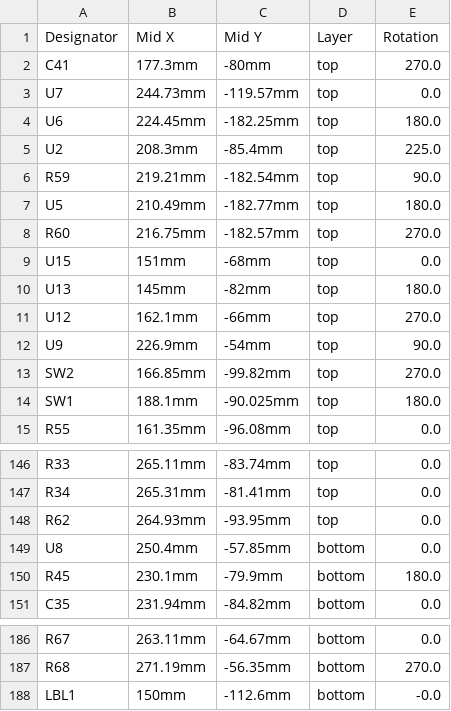
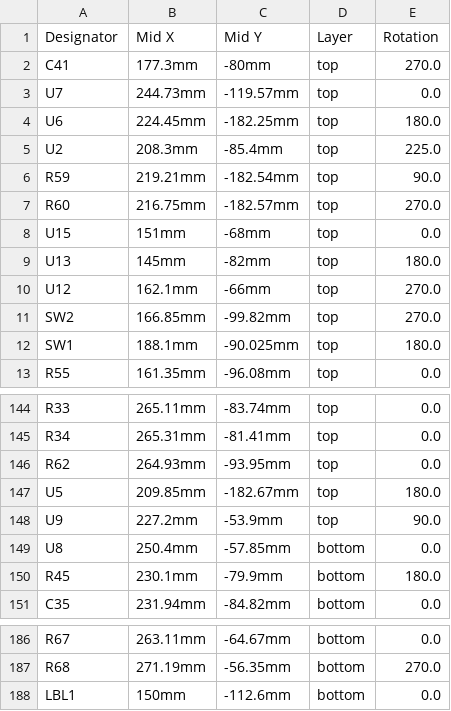
Before and after one commit to gianlucarenzi/Vera-Module-RBL-XE, a CSV file: VERA-MODULE-RBL-XE-v0.1a-JLCPCB-CPL.csv, drawn as a sheet; only a part is shown, gaps mark what is left out.

Commit message:
CD4011B instead of IC74HC00 NAND Gate (LCSC availability) The pinout is different! Added Label 2mmx1mm LBL1

```diff
--- a/VERA-MODULE-RBL-XE-v0.1a-JLCPCB-CPL.csv
+++ b/VERA-MODULE-RBL-XE-v0.1a-JLCPCB-CPL.csv
@@ -6,3 +6,2 @@
 "R59","219.21mm","-182.54mm","top","90.0"
-"U5","210.49mm","-182.77mm","top","180.0"
 "R60","216.75mm","-182.57mm","top","270.0"
@@ -11,3 +10,2 @@
 "U12","162.1mm","-66mm","top","270.0"
-"U9","226.9mm","-54mm","top","90.0"
 "SW2","166.85mm","-99.82mm","top","270.0"
@@ -148,2 +146,4 @@
 "R62","264.93mm","-93.95mm","top","0.0"
+"U5","209.85mm","-182.67mm","top","180.0"
+"U9","227.2mm","-53.9mm","top","90.0"
 "U8","250.4mm","-57.85mm","bottom","0.0"
@@ -187,2 +187,2 @@
 "R68","271.19mm","-56.35mm","bottom","270.0"
-"LBL1","150mm","-112.6mm","bottom","-0.0"
+"LBL1","150mm","-112.6mm","bottom","0.0"
```
